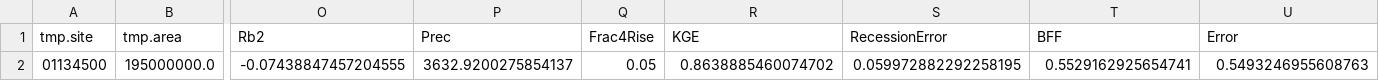
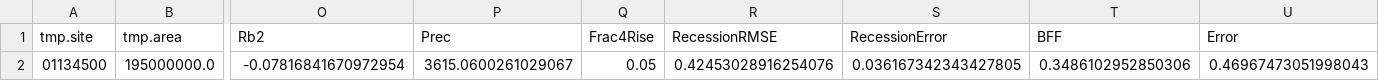
Before and after one commit to Ryan-vanderHeijden/pybfs, a CSV file: RV_data/calibration/01134500_knee.csv, drawn as a sheet; only a part is shown, gaps mark what is left out; removed rows and columns are numbered as before the commit, all else as after; rows hold the shown columns only; the diff names each change by its address in the sheet, - before the commit and + after, or states it on an @@ line.

```diff
--- a/RV_data/calibration/01134500_knee.csv
+++ b/RV_data/calibration/01134500_knee.csv
-R1: KGE
+R1: RecessionRMSE
-row 2: 01134500 | 195000000.0 | -0.07438847457204555 | 3632.9200275854137 | 0.05 | 0.8638885460074702 | 0.059972882292258195 | 0.5529162925654741 | 0.5493246955608763
+row 2: 01134500 | 195000000.0 | -0.07816841670972954 | 3615.0600261029067 | 0.05 | 0.42453028916254076 | 0.036167342343427805 | 0.3486102952850306 | 0.46967473051998043
```
Also changed, not shown: RV_data/calibration/01134500_pareto.csv, RV_data/calibration/cal_summary.csv, 20 other files.
